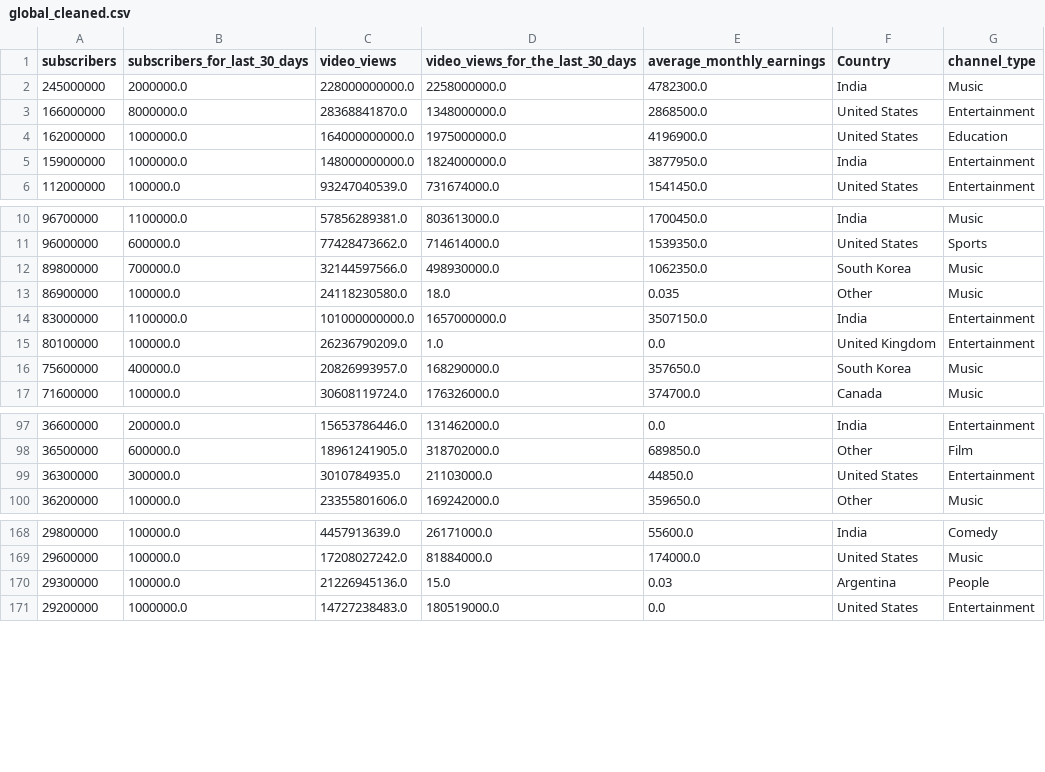
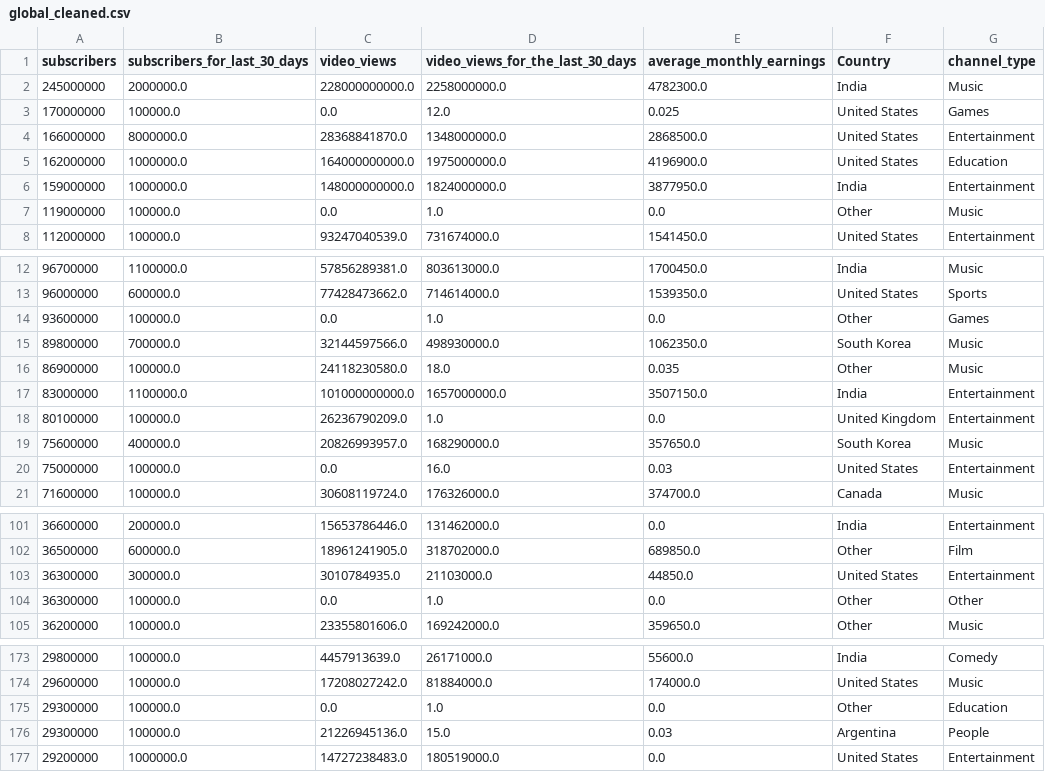
Before and after one commit to King-georges/You-Tube-Stats-Analysis, a CSV file: global_cleaned.csv, drawn as a sheet; only a part is shown, gaps mark what is left out; the diff covers the shown part only; the diff names each change by its address in the sheet, - before the commit and + after, or states it on an @@ line.

```diff
--- a/global_cleaned.csv
+++ b/global_cleaned.csv
+row 3: 170000000 | 100000.0 | 0.0 | 12.0 | 0.025 | United States | Games
+row 7: 119000000 | 100000.0 | 0.0 | 1.0 | 0.0 | Other | Music
+row 14: 93600000 | 100000.0 | 0.0 | 1.0 | 0.0 | Other | Games
+row 20: 75000000 | 100000.0 | 0.0 | 16.0 | 0.03 | United States | Entertainment
+row 104: 36300000 | 100000.0 | 0.0 | 1.0 | 0.0 | Other | Other
+row 175: 29300000 | 100000.0 | 0.0 | 1.0 | 0.0 | Other | Education
```
Also changed, not shown: 2 added rows elsewhere in this file, 2 other files.
